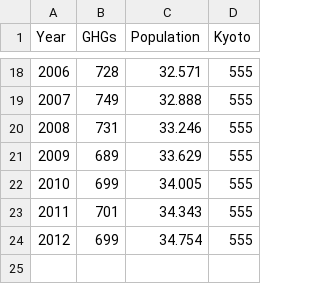
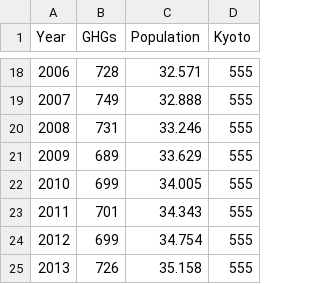
Before and after one commit to TheTyee/bottom-lines, a CSV file: data/data.csv, drawn as a sheet; only a part is shown, gaps mark what is left out; the diff names each change by its address in the sheet, - before the commit and + after, or states it on an @@ line.

Commit message:
Update data for 2013

```diff
--- a/data/data.csv
+++ b/data/data.csv
+row 25: 2013 | 726 | 35.158 | 555
```
